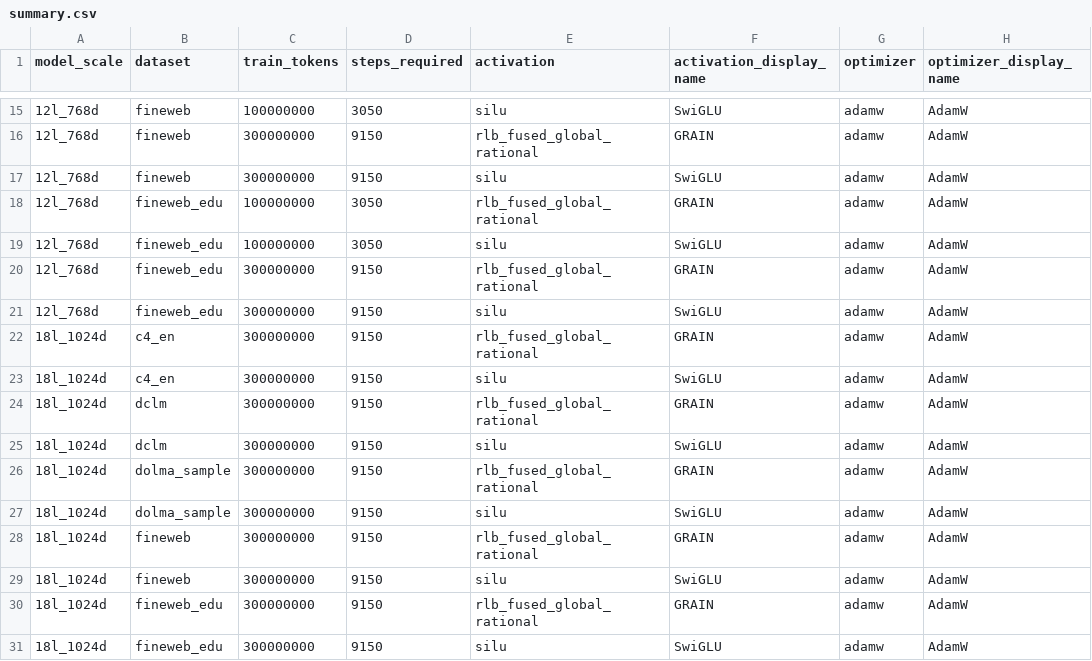
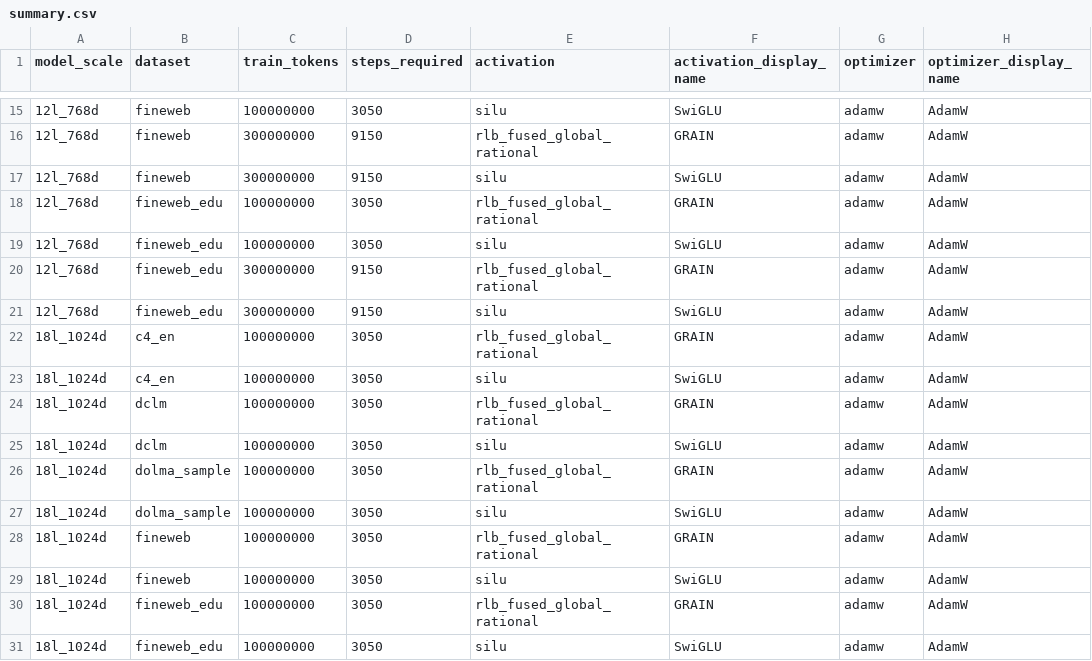
Before and after one commit to mtang398/Rational-Optimizer, a CSV file: experiments/results/adamw/summary.csv, drawn as a sheet; only a part is shown, gaps mark what is left out; the diff names each change by its address in the sheet, - before the commit and + after, or states it on an @@ line.

```diff
--- a/experiments/results/adamw/summary.csv
+++ b/experiments/results/adamw/summary.csv
-C22:C31 (train_tokens): 300000000
+C22:C31 (train_tokens): 100000000
-D22:D31 (steps_required): 9150
+D22:D31 (steps_required): 3050
```
Also changed, not shown: experiments/protocol/activation_optimizer_manifest.csv, experiments/results/adamw/runs.csv, 48 other files.
